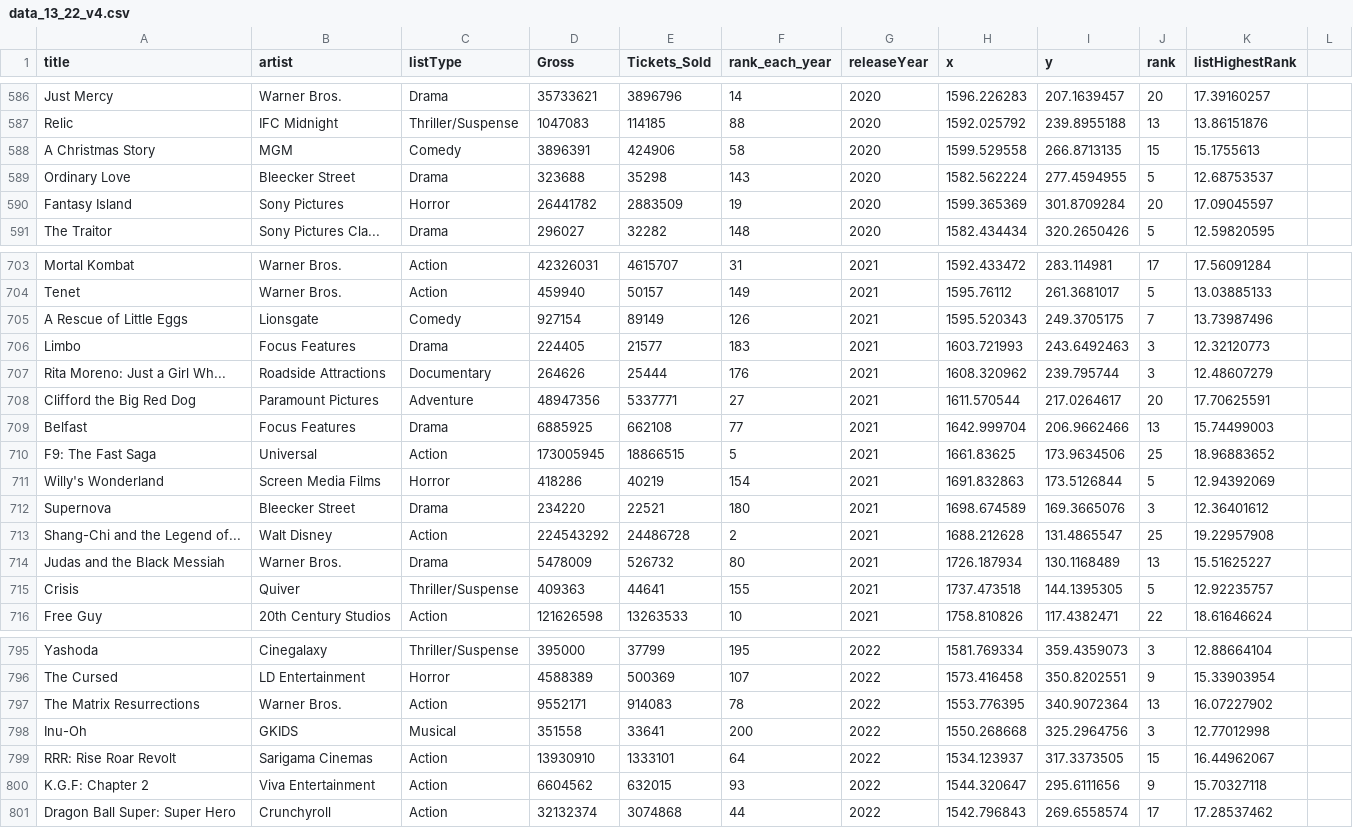
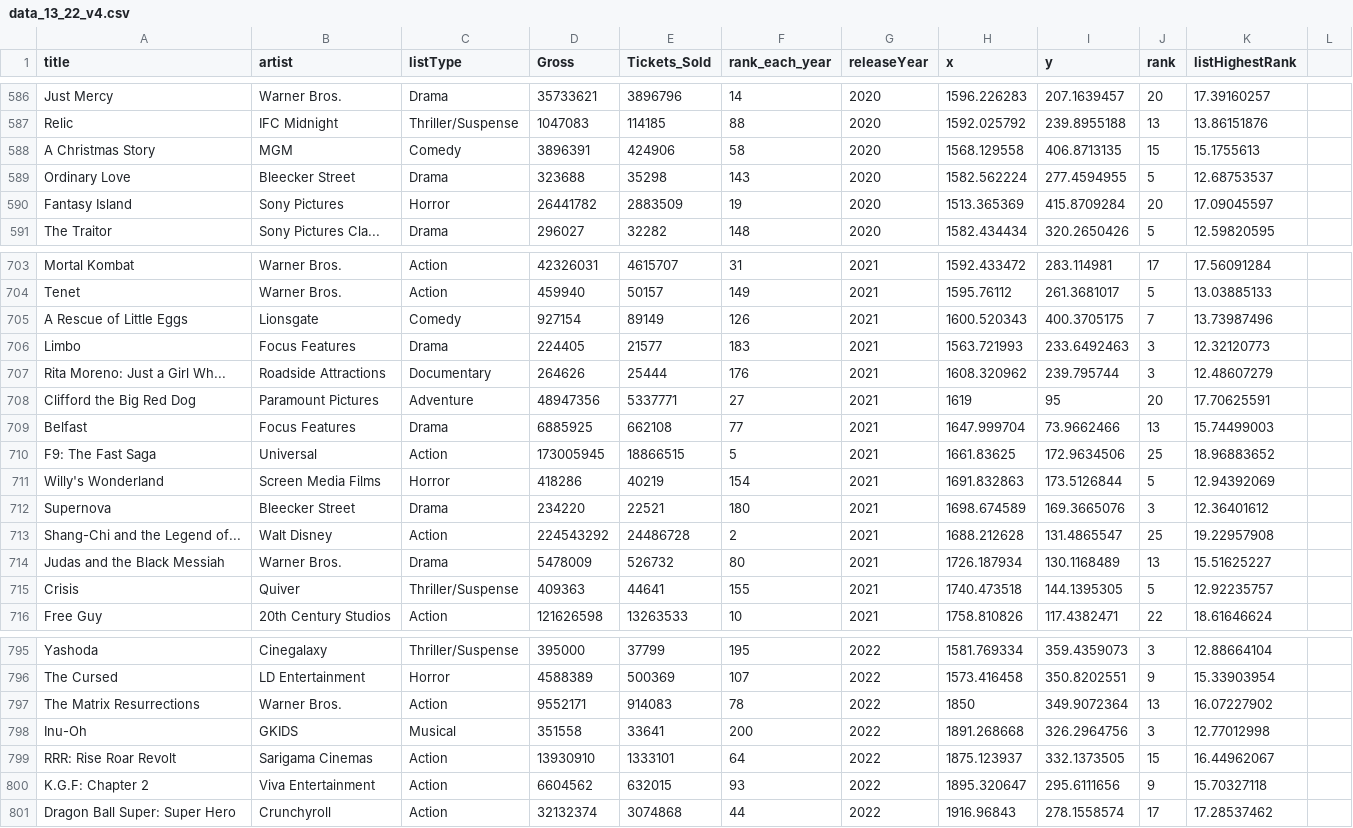
Before and after one commit to Limjohns/data_visualization, a CSV file: data/data_13_22_v4.csv, drawn as a sheet; only a part is shown, gaps mark what is left out; the diff covers the shown part only.

```diff
--- a/data/data_13_22_v4.csv
+++ b/data/data_13_22_v4.csv
@@ -587,5 +587,5 @@ Just Mercy,Warner Bros.,Drama,35733621,3896796,14,2020,1596.226283,207.1639457,2
 Relic,IFC Midnight,Thriller/Suspense,1047083,114185,88,2020,1592.025792,239.8955188,13,13.86151876,
-A Christmas Story,MGM,Comedy,3896391,424906,58,2020,1599.529558,266.8713135,15,15.1755613,
+A Christmas Story,MGM,Comedy,3896391,424906,58,2020,1568.129558,406.8713135,15,15.1755613,
 Ordinary Love,Bleecker Street,Drama,323688,35298,143,2020,1582.562224,277.4594955,5,12.68753537,
-Fantasy Island,Sony Pictures,Horror,26441782,2883509,19,2020,1599.365369,301.8709284,20,17.09045597,
+Fantasy Island,Sony Pictures,Horror,26441782,2883509,19,2020,1513.365369,415.8709284,20,17.09045597,
 The Traitor,Sony Pictures Cla...,Drama,296027,32282,148,2020,1582.434434,320.2650426,5,12.59820595,
@@ -704,8 +704,8 @@ Mortal Kombat,Warner Bros.,Action,42326031,4615707,31,2021,1592.433472,283.11498
 Tenet,Warner Bros.,Action,459940,50157,149,2021,1595.76112,261.3681017,5,13.03885133,
-A Rescue of Little Eggs,Lionsgate,Comedy,927154,89149,126,2021,1595.520343,249.3705175,7,13.73987496,
-Limbo,Focus Features,Drama,224405,21577,183,2021,1603.721993,243.6492463,3,12.32120773,
+A Rescue of Little Eggs,Lionsgate,Comedy,927154,89149,126,2021,1600.520343,400.3705175,7,13.73987496,
+Limbo,Focus Features,Drama,224405,21577,183,2021,1563.721993,233.6492463,3,12.32120773,
 Rita Moreno: Just a Girl Wh...,Roadside Attractions,Documentary,264626,25444,176,2021,1608.320962,239.795744,3,12.48607279,
-Clifford the Big Red Dog,Paramount Pictures,Adventure,48947356,5337771,27,2021,1611.570544,217.0264617,20,17.70625591,
-Belfast,Focus Features,Drama,6885925,662108,77,2021,1642.999704,206.9662466,13,15.74499003,
-F9: The Fast Saga,Universal,Action,173005945,18866515,5,2021,1661.83625,173.9634506,25,18.96883652,
+Clifford the Big Red Dog,Paramount Pictures,Adventure,48947356,5337771,27,2021,1619,95,20,17.70625591,
+Belfast,Focus Features,Drama,6885925,662108,77,2021,1647.999704,73.9662466,13,15.74499003,
+F9: The Fast Saga,Universal,Action,173005945,18866515,5,2021,1661.83625,172.9634506,25,18.96883652,
 Willy's Wonderland,Screen Media Films,Horror,418286,40219,154,2021,1691.832863,173.5126844,5,12.94392069,
@@ -714,3 +714,3 @@ Shang-Chi and the Legend of...,Walt Disney,Action,224543292,24486728,2,2021,1688
 Judas and the Black Messiah,Warner Bros.,Drama,5478009,526732,80,2021,1726.187934,130.1168489,13,15.51625227,
-Crisis,Quiver,Thriller/Suspense,409363,44641,155,2021,1737.473518,144.1395305,5,12.92235757,
+Crisis,Quiver,Thriller/Suspense,409363,44641,155,2021,1740.473518,144.1395305,5,12.92235757,
 Free Guy,20th Century Studios,Action,121626598,13263533,10,2021,1758.810826,117.4382471,22,18.61646624,
@@ -796,6 +796,6 @@ Yashoda,Cinegalaxy,Thriller/Suspense,395000,37799,195,2022,1581.769334,359.43590
 The Cursed,LD Entertainment,Horror,4588389,500369,107,2022,1573.416458,350.8202551,9,15.33903954,
-The Matrix Resurrections,Warner Bros.,Action,9552171,914083,78,2022,1553.776395,340.9072364,13,16.07227902,
-Inu-Oh,GKIDS,Musical,351558,33641,200,2022,1550.268668,325.2964756,3,12.77012998,
-RRR: Rise  Roar  Revolt,Sarigama Cinemas,Action,13930910,1333101,64,2022,1534.123937,317.3373505,15,16.44962067,
-K.G.F: Chapter 2,Viva Entertainment,Action,6604562,632015,93,2022,1544.320647,295.6111656,9,15.70327118,
-Dragon Ball Super: Super Hero,Crunchyroll,Action,32132374,3074868,44,2022,1542.796843,269.6558574,17,17.28537462,
+The Matrix Resurrections,Warner Bros.,Action,9552171,914083,78,2022,1850,349.9072364,13,16.07227902,
+Inu-Oh,GKIDS,Musical,351558,33641,200,2022,1891.268668,326.2964756,3,12.77012998,
+RRR: Rise  Roar  Revolt,Sarigama Cinemas,Action,13930910,1333101,64,2022,1875.123937,332.1373505,15,16.44962067,
+K.G.F: Chapter 2,Viva Entertainment,Action,6604562,632015,93,2022,1895.320647,295.6111656,9,15.70327118,
+Dragon Ball Super: Super Hero,Crunchyroll,Action,32132374,3074868,44,2022,1916.96843,278.1558574,17,17.28537462,
```
Also changed, not shown: 69 edited cells elsewhere in this file.
